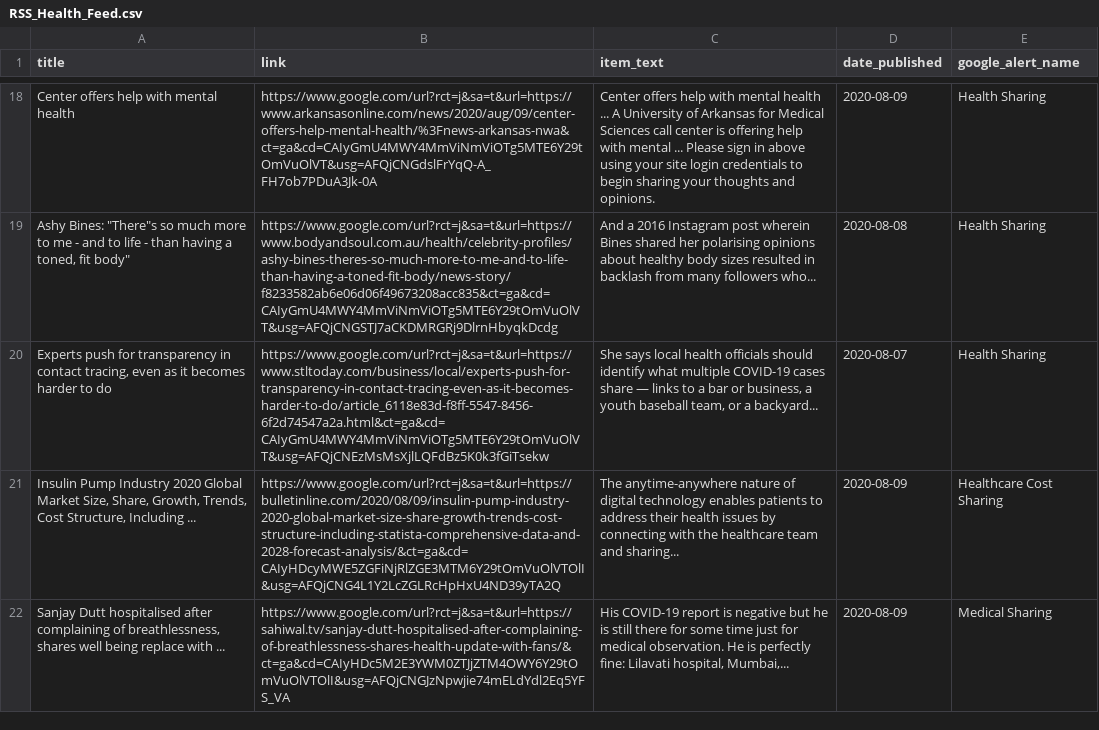
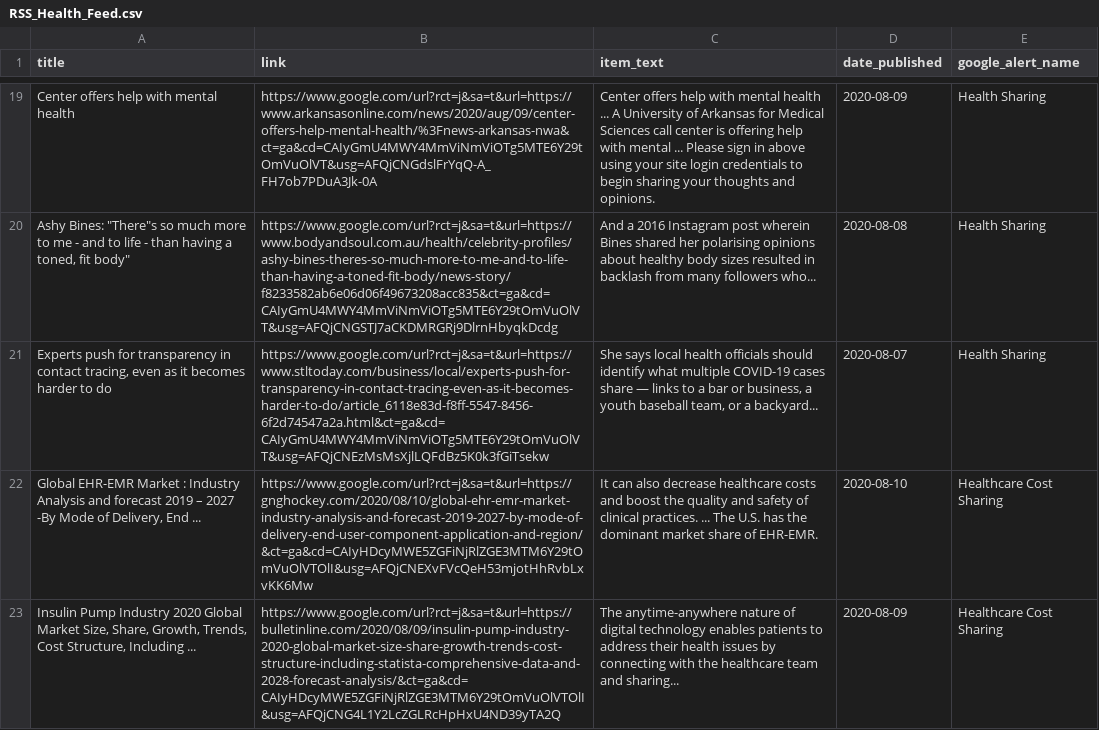
Before and after one commit to jbarton311/bb_consulting_public, a CSV file: congressional_analysis/data/RSS_Health_Feed.csv, drawn as a sheet; only a part is shown, gaps mark what is left out; the shorter side is filled out with more unchanged rows; the diff covers the shown part only; the diff names each change by its address in the sheet, - before the commit and + after, or states it on an @@ line.

Commit message:
Adding output data for 2020-08-10

```diff
--- a/congressional_analysis/data/RSS_Health_Feed.csv
+++ b/congressional_analysis/data/RSS_Health_Feed.csv
+row 22: Global EHR-EMR Market : Industry Analysis and forecast 2019 – 2027 -By Mode of Delivery, End ... | https://www.google.com/url?rct=j&sa=t&url=https://gnghockey.com/2020/08/10/global-ehr-emr-market-industry-analysis-and-forecast-2019-2027-by-mode-of-delivery-end-user-component-application-and-region/&ct=ga&cd=CAIyHDcyMWE5ZGFiNjRlZGE3MTM6Y29tOmVuOlVTOlI&usg=AFQjCNEXvFVcQeH53mjotHhRvbLxvKK6Mw | It can also decrease healthcare costs and boost the quality and safety of clinical practices. ... The U.S. has the dominant market share of EHR-EMR. | 2020-08-10 | Healthcare Cost Sharing
```
Also changed, not shown: 2 added rows elsewhere in this file.
